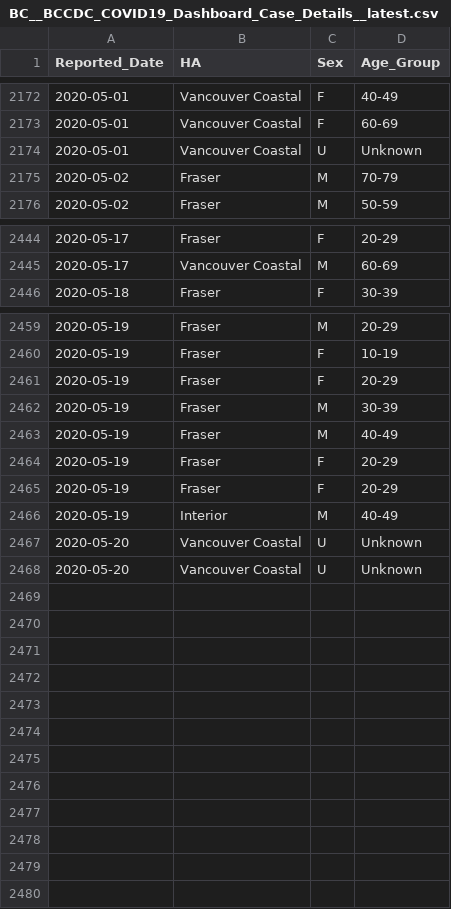
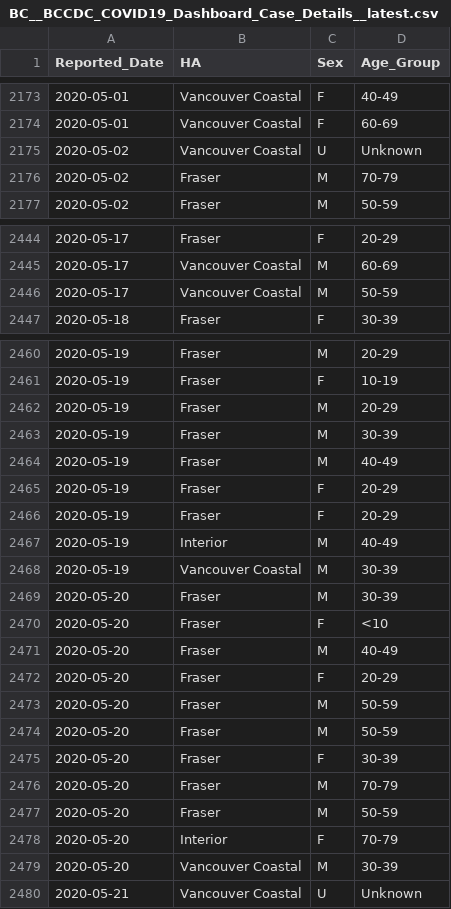
Before and after one commit to dlanger/coronavirus-hc-infobase-archive-OLD, a CSV file: BC__BCCDC_COVID19_Dashboard_Case_Details__latest.csv, drawn as a sheet; only a part is shown, gaps mark what is left out; the diff covers the shown part only.

```diff
--- a/BC__BCCDC_COVID19_Dashboard_Case_Details__latest.csv
+++ b/BC__BCCDC_COVID19_Dashboard_Case_Details__latest.csv
@@ -2173,3 +2174,3 @@
 "2020-05-01","Vancouver Coastal","F","60-69"
-"2020-05-01","Vancouver Coastal","U","Unknown"
+"2020-05-02","Vancouver Coastal","U","Unknown"
 "2020-05-02","Fraser","M","70-79"
@@ -2445,2 +2445,3 @@
 "2020-05-17","Vancouver Coastal","M","60-69"
+"2020-05-17","Vancouver Coastal","M","50-59"
 "2020-05-18","Fraser","F","30-39"
@@ -2460,3 +2461,3 @@
 "2020-05-19","Fraser","F","10-19"
-"2020-05-19","Fraser","F","20-29"
+"2020-05-19","Fraser","M","20-29"
 "2020-05-19","Fraser","M","30-39"
@@ -2466,3 +2467,14 @@
 "2020-05-19","Interior","M","40-49"
-"2020-05-20","Vancouver Coastal","U","Unknown"
-"2020-05-20","Vancouver Coastal","U","Unknown"
+"2020-05-19","Vancouver Coastal","M","30-39"
+"2020-05-20","Fraser","M","30-39"
+"2020-05-20","Fraser","F","<10"
+"2020-05-20","Fraser","M","40-49"
+"2020-05-20","Fraser","F","20-29"
+"2020-05-20","Fraser","M","50-59"
+"2020-05-20","Fraser","M","50-59"
+"2020-05-20","Fraser","F","30-39"
+"2020-05-20","Fraser","M","70-79"
+"2020-05-20","Fraser","M","50-59"
+"2020-05-20","Interior","F","70-79"
+"2020-05-20","Vancouver Coastal","M","30-39"
+"2020-05-21","Vancouver Coastal","U","Unknown"
```
Also changed, not shown: 3 moved rows elsewhere in this file, BC__BCCDC_COVID19_Dashboard_Lab_Information__latest.csv, CA__covid19__latest.csv, 1 other file.
